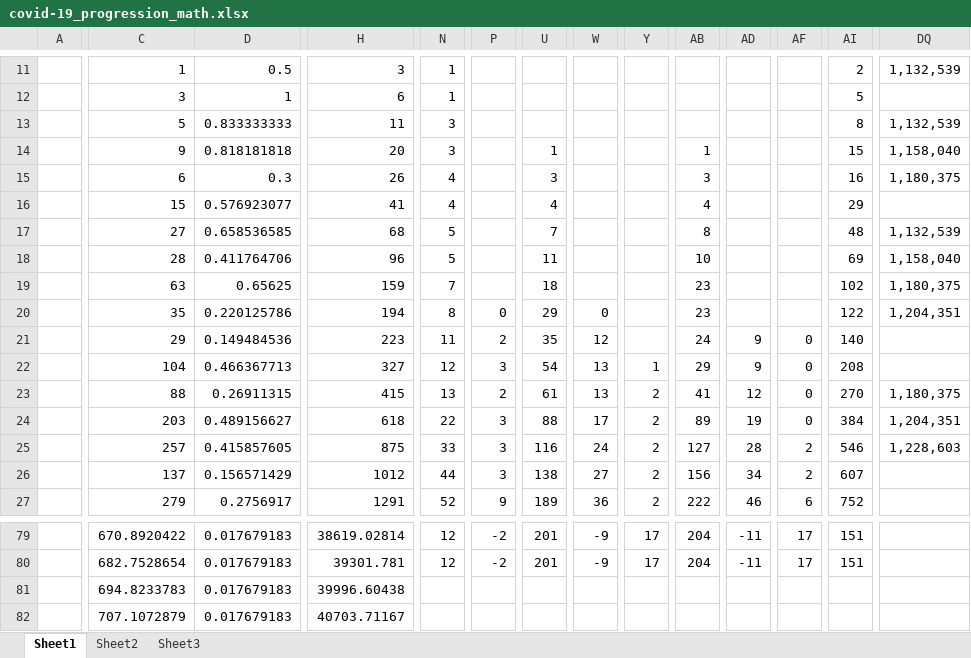
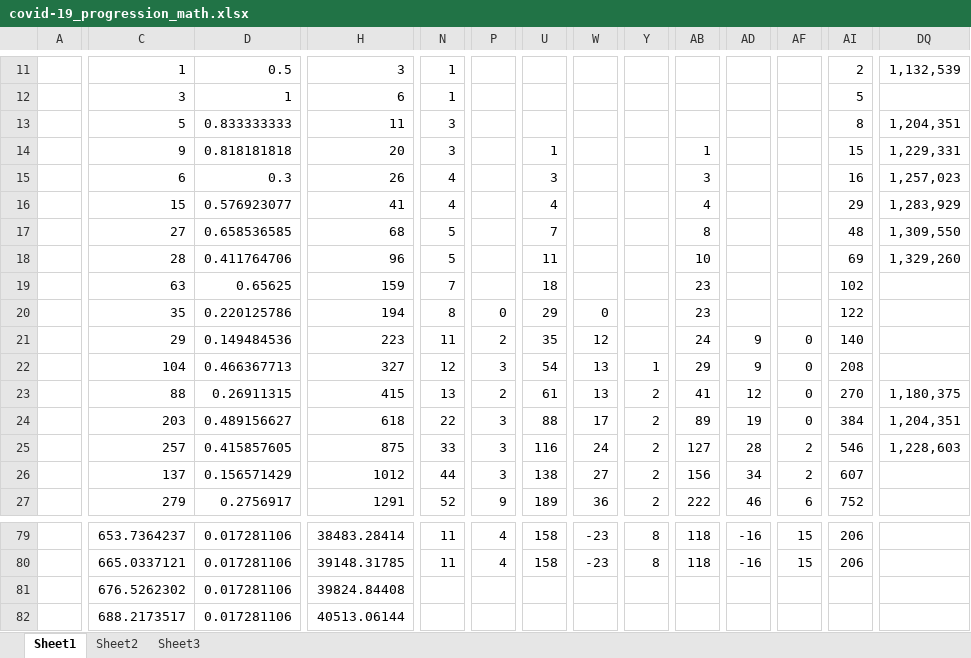
Before and after one commit to c19ctabc/c19ct-b, an Excel workbook: converted.d/covid-19_progression_math.xlsx, sheet Sheet1, drawn as a sheet; only a part is shown, gaps mark what is left out; values as stored, in another font and other column widths than the file's, no borders; charts and pictures not drawn; the diff covers the shown part only; the diff names each change by its address in the sheet, - before the commit and + after, or states it on an @@ line.

```diff
--- a/converted.d/covid-19_progression_math.xlsx (sheet Sheet1)
+++ b/converted.d/covid-19_progression_math.xlsx (sheet Sheet1)
-DQ13: 1,132,539
+DQ13: 1,204,351
-DQ14: 1,158,040
+DQ14: 1,229,331
-DQ15: 1,180,375
+DQ15: 1,257,023
-DQ16: (empty)
+DQ16: 1,283,929
-DQ17: 1,132,539
+DQ17: 1,309,550
-DQ18: 1,158,040
+DQ18: 1,329,260
-DQ19: 1,180,375
+DQ19: (empty)
-DQ20: 1,204,351
+DQ20: (empty)
-C79: 670.8920422
+C79: 653.7364237
-D79:D82: 0.017679183
+D79:D82: 0.017281106
-H79: 38619.02814
+H79: 38483.28414
-N79:N80: 12
+N79:N80: 11
-P79:P80: -2
+P79:P80: 4
-U79:U80: 201
+U79:U80: 158
-W79:W80: -9
+W79:W80: -23
-Y79:Y80: 17
+Y79:Y80: 8
-AB79:AB80: 204
+AB79:AB80: 118
-AD79:AD80: -11
+AD79:AD80: -16
-AF79:AF80: 17
+AF79:AF80: 15
-AI79:AI80: 151
+AI79:AI80: 206
-C80: 682.7528654
+C80: 665.0337121
-H80: 39301.781
+H80: 39148.31785
-C81: 694.8233783
+C81: 676.5262302
-H81: 39996.60438
+H81: 39824.84408
-C82: 707.1072879
+C82: 688.2173517
-H82: 40703.71167
+H82: 40513.06144
```
Also changed, not shown: 826 edited cells elsewhere in this sheet, formulas that keep their value, converted.d/covid-19_progression_math_xlsx2.xlsx, 7 other files.
